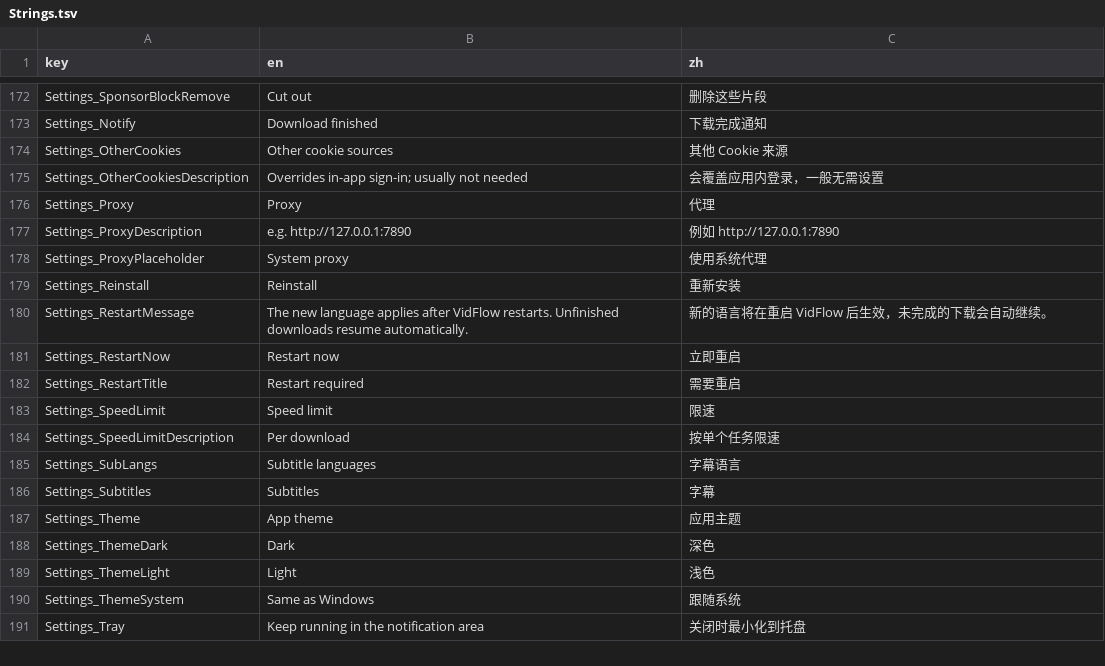
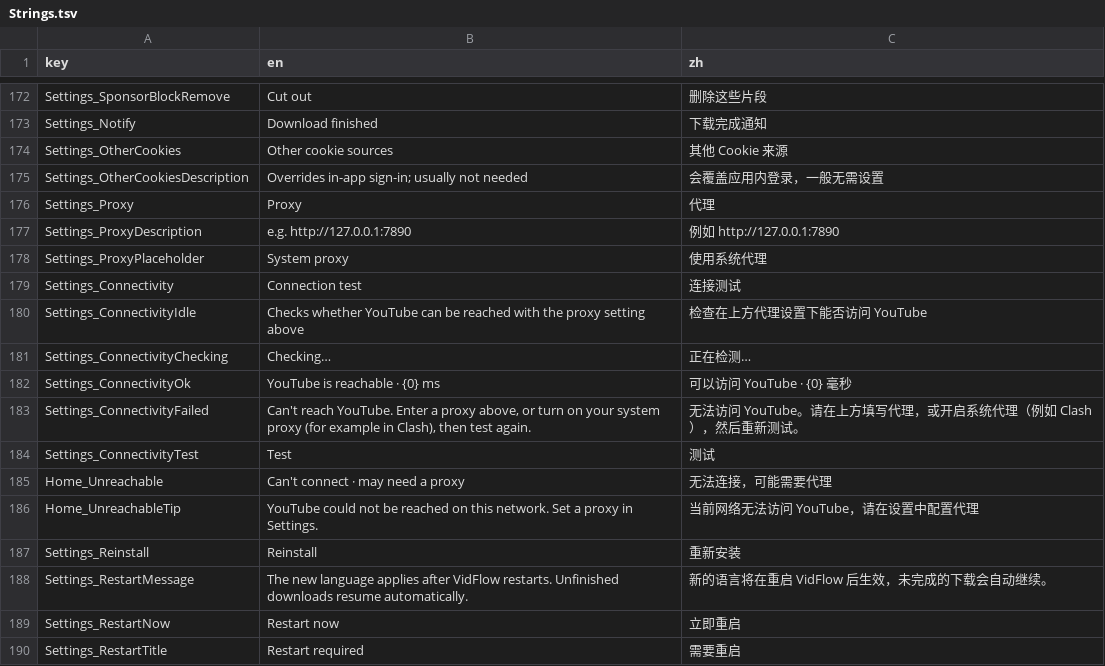
Before and after one commit to Magicherry/VidFlow, a TSV file: VidFlow.Core/Localization/Strings.tsv, drawn as a sheet; only a part is shown, gaps mark what is left out; the shorter side is filled out with more unchanged rows; the diff names each change by its address in the sheet, - before the commit and + after, or states it on an @@ line.

```diff
--- a/VidFlow.Core/Localization/Strings.tsv
+++ b/VidFlow.Core/Localization/Strings.tsv
+row 179: Settings_Connectivity | Connection test | 连接测试
+row 180: Settings_ConnectivityIdle | Checks whether YouTube can be reached with the proxy setting above | 检查在上方代理设置下能否访问 YouTube
+row 181: Settings_ConnectivityChecking | Checking… | 正在检测…
+row 182: Settings_ConnectivityOk | YouTube is reachable · {0} ms | 可以访问 YouTube · {0} 毫秒
+row 183: Settings_ConnectivityFailed | Can't reach YouTube. Enter a proxy above, or turn on your system proxy (for example in Clash), then test again. | 无法访问 YouTube。请在上方填写代理，或开启系统代理（例如 Clash），然后重新测试。
+row 184: Settings_ConnectivityTest | Test | 测试
+row 185: Home_Unreachable | Can't connect · may need a proxy | 无法连接，可能需要代理
+row 186: Home_UnreachableTip | YouTube could not be reached on this network. Set a proxy in Settings. | 当前网络无法访问 YouTube，请在设置中配置代理
```
Also changed, not shown: 11 other files.
